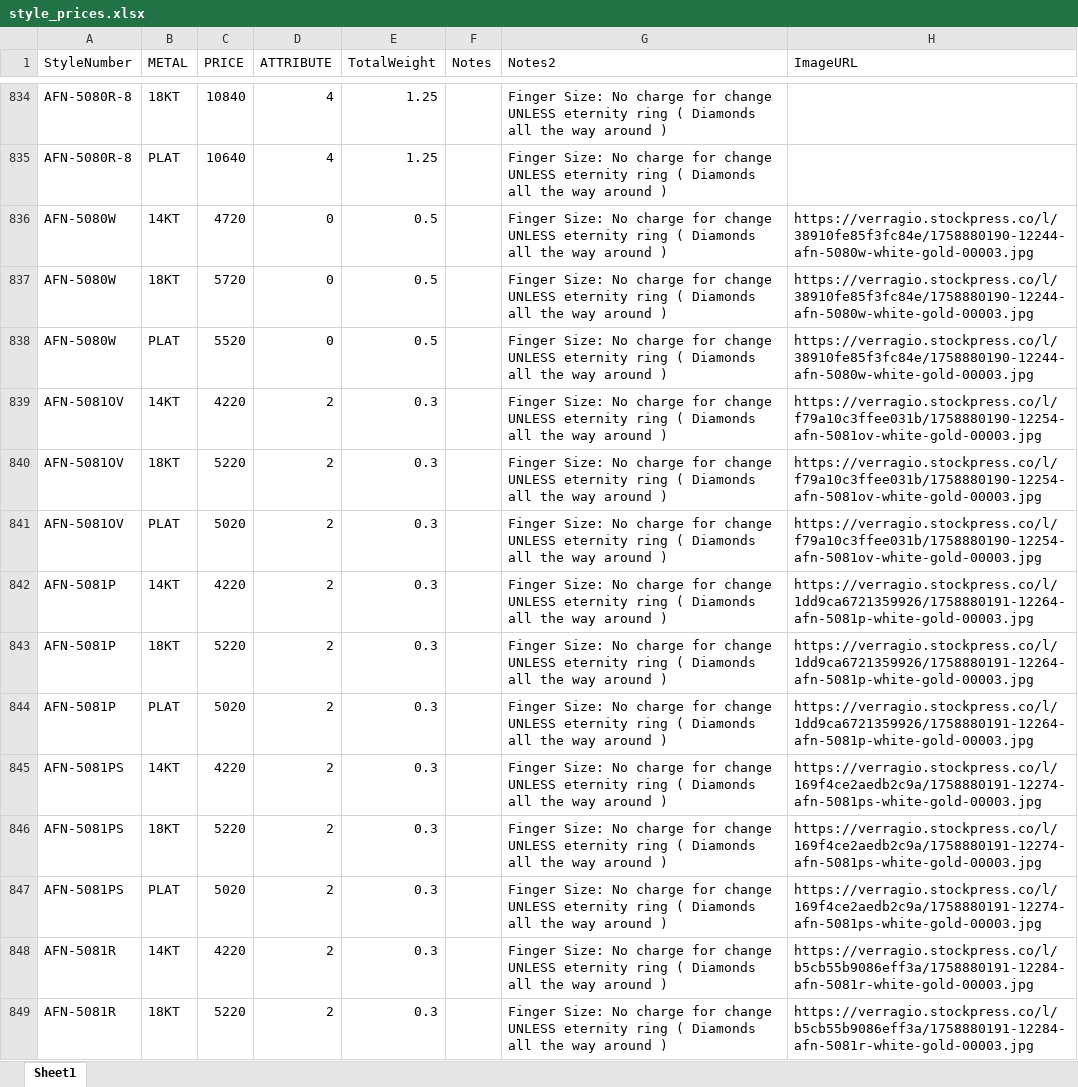
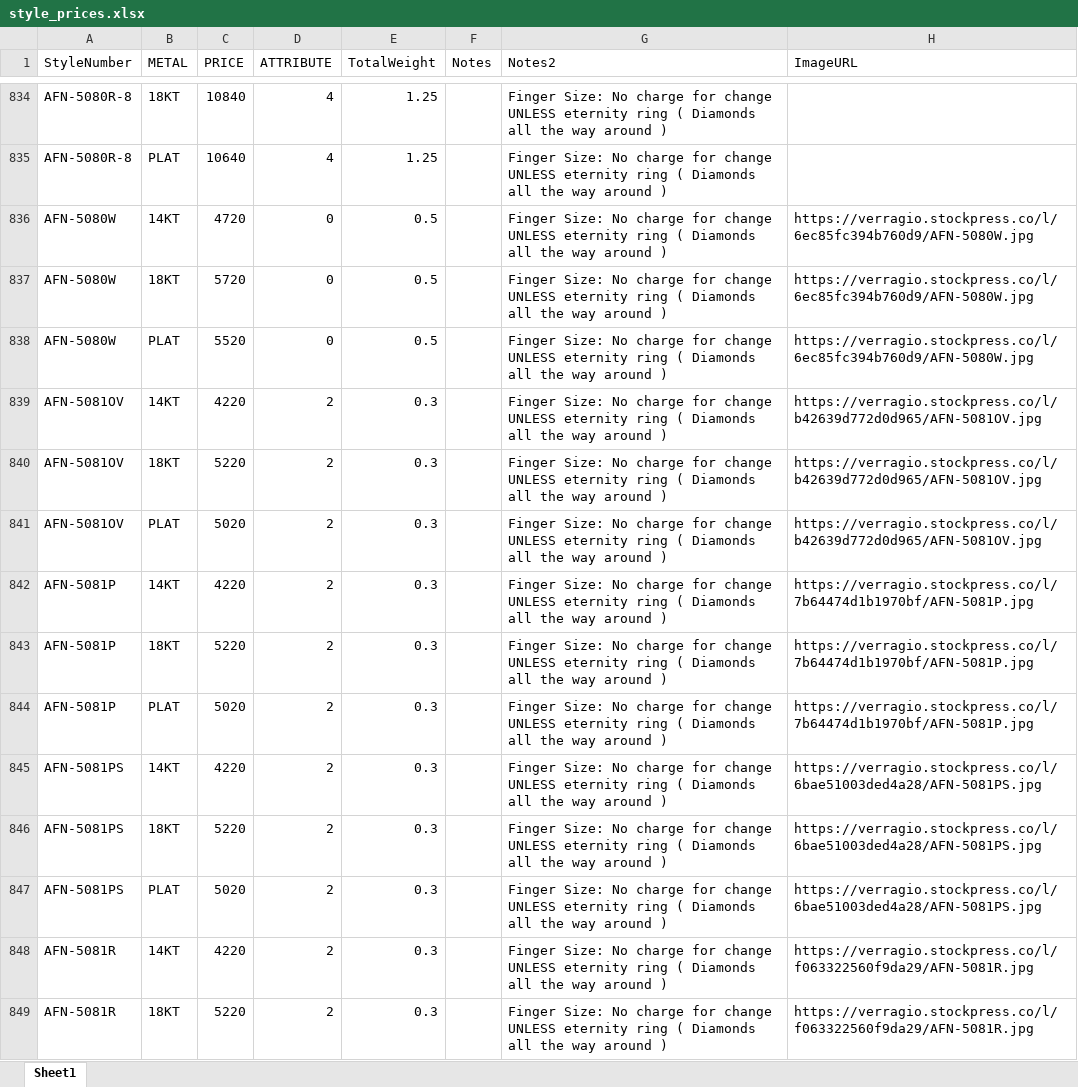
Before and after one commit to KyleVerragio/Bot2, an Excel workbook: style_prices.xlsx, sheet Sheet1, drawn as a sheet; only a part is shown, gaps mark what is left out; values as stored, in another font and other column widths than the file's, no cell formats; the diff covers the shown part only; the diff names each change by its address in the sheet, - before the commit and + after, or states it on an @@ line.

```diff
--- a/style_prices.xlsx (sheet Sheet1)
+++ b/style_prices.xlsx (sheet Sheet1)
-H836:H838 (ImageURL): https://verragio.stockpress.co/l/38910fe85f3fc84e/1758880190-12244-afn-5080w-white-gold-00003.jpg
+H836:H838 (ImageURL): https://verragio.stockpress.co/l/6ec85fc394b760d9/AFN-5080W.jpg
-H839:H841 (ImageURL): https://verragio.stockpress.co/l/f79a10c3ffee031b/1758880190-12254-afn-5081ov-white-gold-00003.jpg
+H839:H841 (ImageURL): https://verragio.stockpress.co/l/b42639d772d0d965/AFN-5081OV.jpg
-H842:H844 (ImageURL): https://verragio.stockpress.co/l/1dd9ca6721359926/1758880191-12264-afn-5081p-white-gold-00003.jpg
+H842:H844 (ImageURL): https://verragio.stockpress.co/l/7b64474d1b1970bf/AFN-5081P.jpg
-H845:H847 (ImageURL): https://verragio.stockpress.co/l/169f4ce2aedb2c9a/1758880191-12274-afn-5081ps-white-gold-00003.jpg
+H845:H847 (ImageURL): https://verragio.stockpress.co/l/6bae51003ded4a28/AFN-5081PS.jpg
-H848:H849 (ImageURL): https://verragio.stockpress.co/l/b5cb55b9086eff3a/1758880191-12284-afn-5081r-white-gold-00003.jpg
+H848:H849 (ImageURL): https://verragio.stockpress.co/l/f063322560f9da29/AFN-5081R.jpg
```
Also changed, not shown: 868 edited cells elsewhere in this sheet, cell formats.
